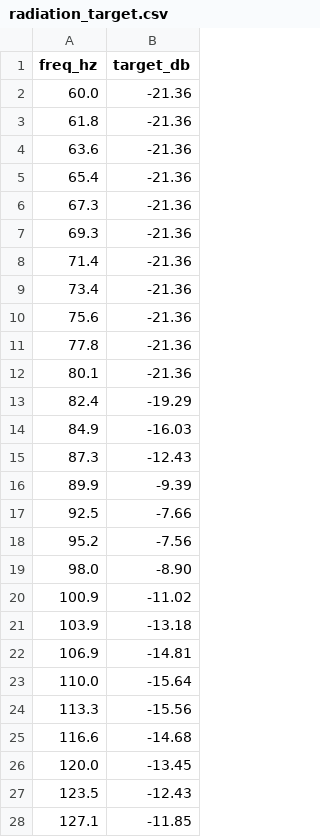
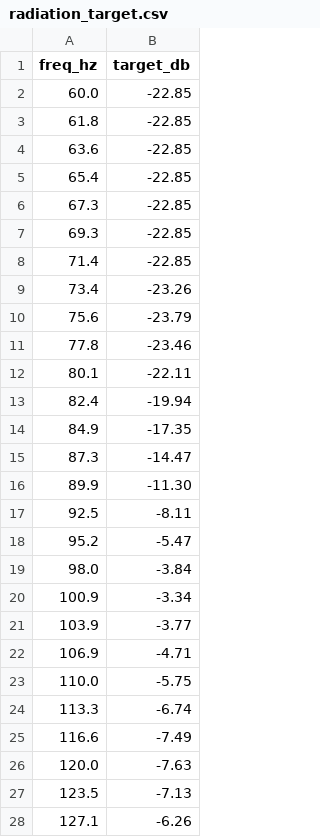
Before and after one commit to 10d6/string-model, a CSV file: data/cello/radiation_target.csv, drawn as a sheet; only a part is shown; the diff covers the shown part only.

```diff
--- a/data/cello/radiation_target.csv
+++ b/data/cello/radiation_target.csv
@@ -1,28 +1,28 @@
 freq_hz,target_db
-60.0,-21.36
-61.8,-21.36
-63.6,-21.36
-65.4,-21.36
-67.3,-21.36
-69.3,-21.36
-71.4,-21.36
-73.4,-21.36
-75.6,-21.36
-77.8,-21.36
-80.1,-21.36
-82.4,-19.29
-84.9,-16.03
-87.3,-12.43
-89.9,-9.39
-92.5,-7.66
-95.2,-7.56
-98.0,-8.90
-100.9,-11.02
-103.9,-13.18
-106.9,-14.81
-110.0,-15.64
-113.3,-15.56
-116.6,-14.68
-120.0,-13.45
-123.5,-12.43
-127.1,-11.85
+60.0,-22.85
+61.8,-22.85
+63.6,-22.85
+65.4,-22.85
+67.3,-22.85
+69.3,-22.85
+71.4,-22.85
+73.4,-23.26
+75.6,-23.79
+77.8,-23.46
+80.1,-22.11
+82.4,-19.94
+84.9,-17.35
+87.3,-14.47
+89.9,-11.30
+92.5,-8.11
+95.2,-5.47
+98.0,-3.84
+100.9,-3.34
+103.9,-3.77
+106.9,-4.71
+110.0,-5.75
+113.3,-6.74
+116.6,-7.49
+120.0,-7.63
+123.5,-7.13
+127.1,-6.26
```
Also changed, not shown: 162 edited cells elsewhere in this file, 26 other files.
